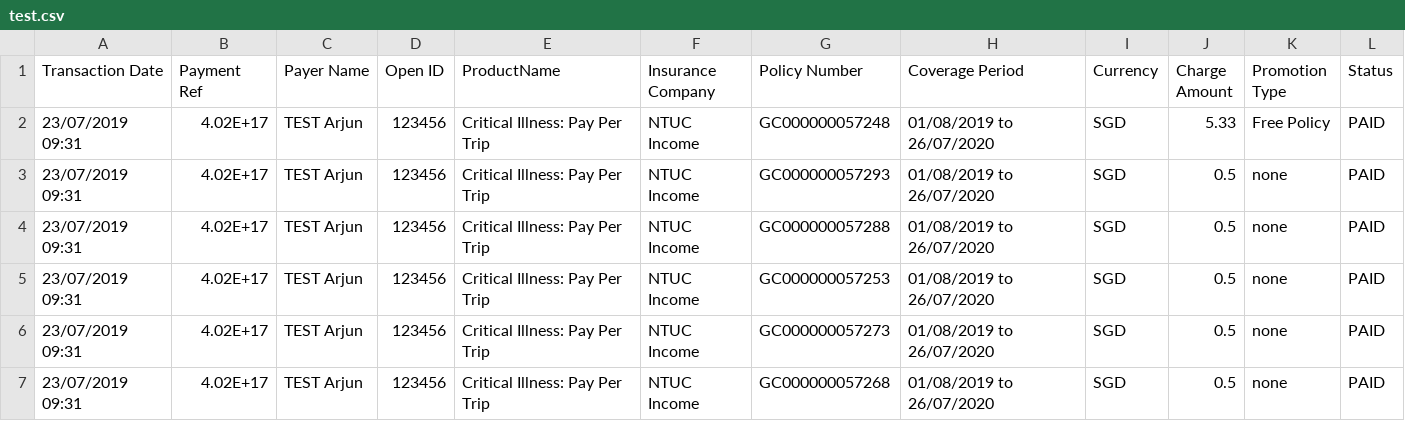
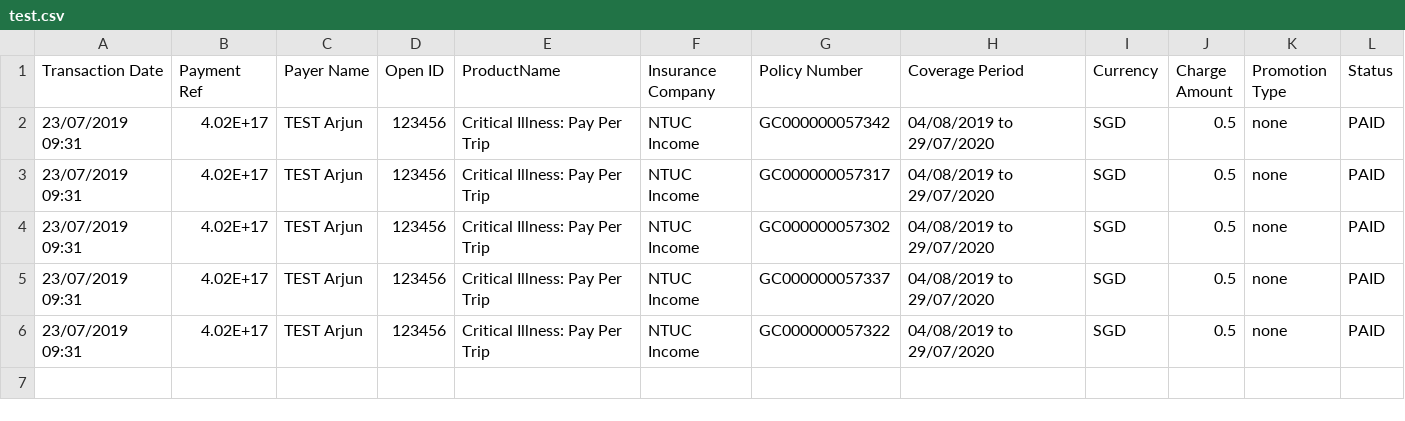
Before and after one commit to dorise1/test, a CSV file: test.csv, drawn as a sheet.

Commit message:
Update test.csv

```diff
--- a/test.csv
+++ b/test.csv
@@ -1,7 +1,6 @@
 Transaction Date,Payment Ref,Payer Name,Open ID,ProductName,Insurance Company,Policy Number,Coverage Period,Currency,Charge Amount,Promotion Type,Status
-23/07/2019 09:31,4.02E+17,TEST Arjun,123456,Critical Illness: Pay Per Trip,NTUC Income,GC000000057248,01/08/2019 to 26/07/2020,SGD,5.33,Free Policy,PAID
-23/07/2019 09:31,4.02E+17,TEST Arjun,123456,Critical Illness: Pay Per Trip,NTUC Income,GC000000057293,01/08/2019 to 26/07/2020,SGD,0.5,none,PAID
-23/07/2019 09:31,4.02E+17,TEST Arjun,123456,Critical Illness: Pay Per Trip,NTUC Income,GC000000057288,01/08/2019 to 26/07/2020,SGD,0.5,none,PAID
-23/07/2019 09:31,4.02E+17,TEST Arjun,123456,Critical Illness: Pay Per Trip,NTUC Income,GC000000057253,01/08/2019 to 26/07/2020,SGD,0.5,none,PAID
-23/07/2019 09:31,4.02E+17,TEST Arjun,123456,Critical Illness: Pay Per Trip,NTUC Income,GC000000057273,01/08/2019 to 26/07/2020,SGD,0.5,none,PAID
-23/07/2019 09:31,4.02E+17,TEST Arjun,123456,Critical Illness: Pay Per Trip,NTUC Income,GC000000057268,01/08/2019 to 26/07/2020,SGD,0.5,none,PAID
+23/07/2019 09:31,4.02E+17,TEST Arjun,123456,Critical Illness: Pay Per Trip,NTUC Income,GC000000057342,04/08/2019 to 29/07/2020,SGD,0.5,none,PAID
+23/07/2019 09:31,4.02E+17,TEST Arjun,123456,Critical Illness: Pay Per Trip,NTUC Income,GC000000057317,04/08/2019 to 29/07/2020,SGD,0.5,none,PAID
+23/07/2019 09:31,4.02E+17,TEST Arjun,123456,Critical Illness: Pay Per Trip,NTUC Income,GC000000057302,04/08/2019 to 29/07/2020,SGD,0.5,none,PAID
+23/07/2019 09:31,4.02E+17,TEST Arjun,123456,Critical Illness: Pay Per Trip,NTUC Income,GC000000057337,04/08/2019 to 29/07/2020,SGD,0.5,none,PAID
+23/07/2019 09:31,4.02E+17,TEST Arjun,123456,Critical Illness: Pay Per Trip,NTUC Income,GC000000057322,04/08/2019 to 29/07/2020,SGD,0.5,none,PAID
```
